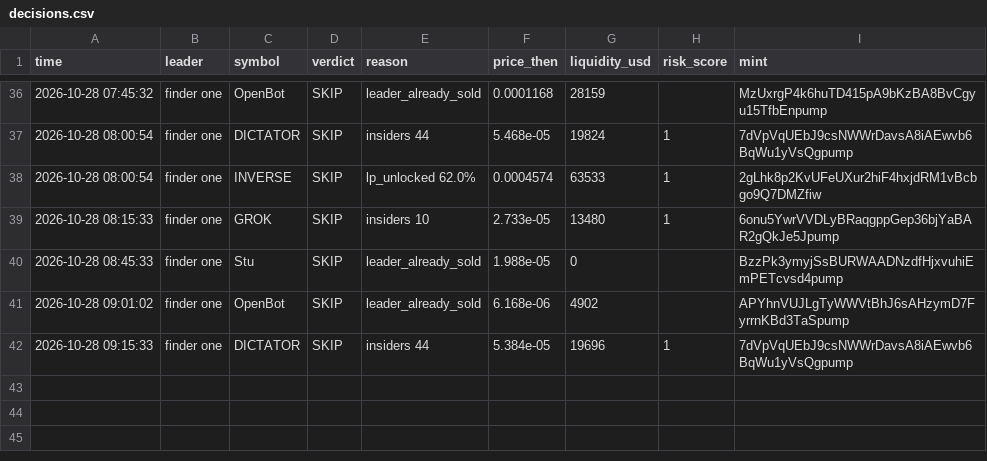
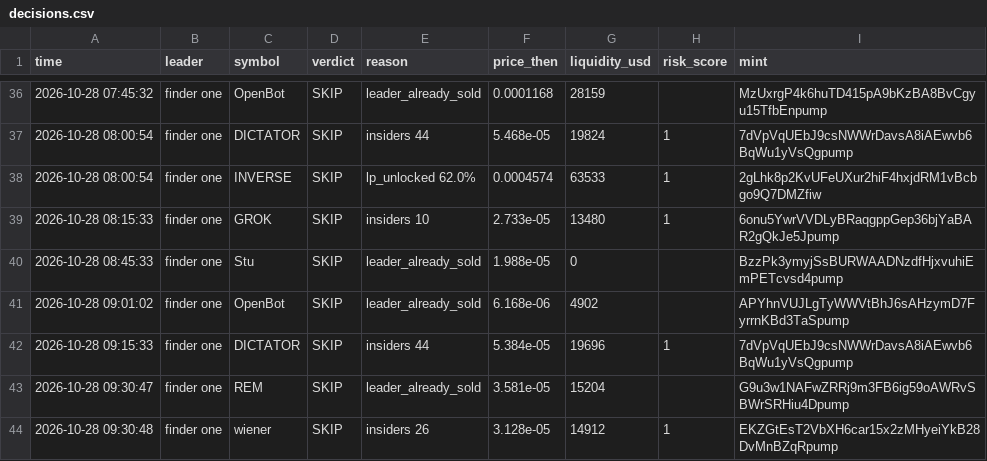
Before and after one commit to Just-in-ii/paper-desk, a CSV file: decisions.csv, drawn as a sheet; only a part is shown, gaps mark what is left out; the diff names each change by its address in the sheet, - before the commit and + after, or states it on an @@ line.

```diff
--- a/decisions.csv
+++ b/decisions.csv
+row 43: 2026-10-28 09:30:47 | finder one | REM | SKIP | leader_already_sold | 3.581e-05 | 15204 |  | G9u3w1NAFwZRRj9m3FB6ig59oAWRvSBWrSRHiu4Dpump
+row 44: 2026-10-28 09:30:48 | finder one | wiener | SKIP | insiders 26 | 3.128e-05 | 14912 | 1 | EKZGtEsT2VbXH6car15x2zMHyeiYkB28DvMnBZqRpump
```
Also changed, not shown: 2 other files.
